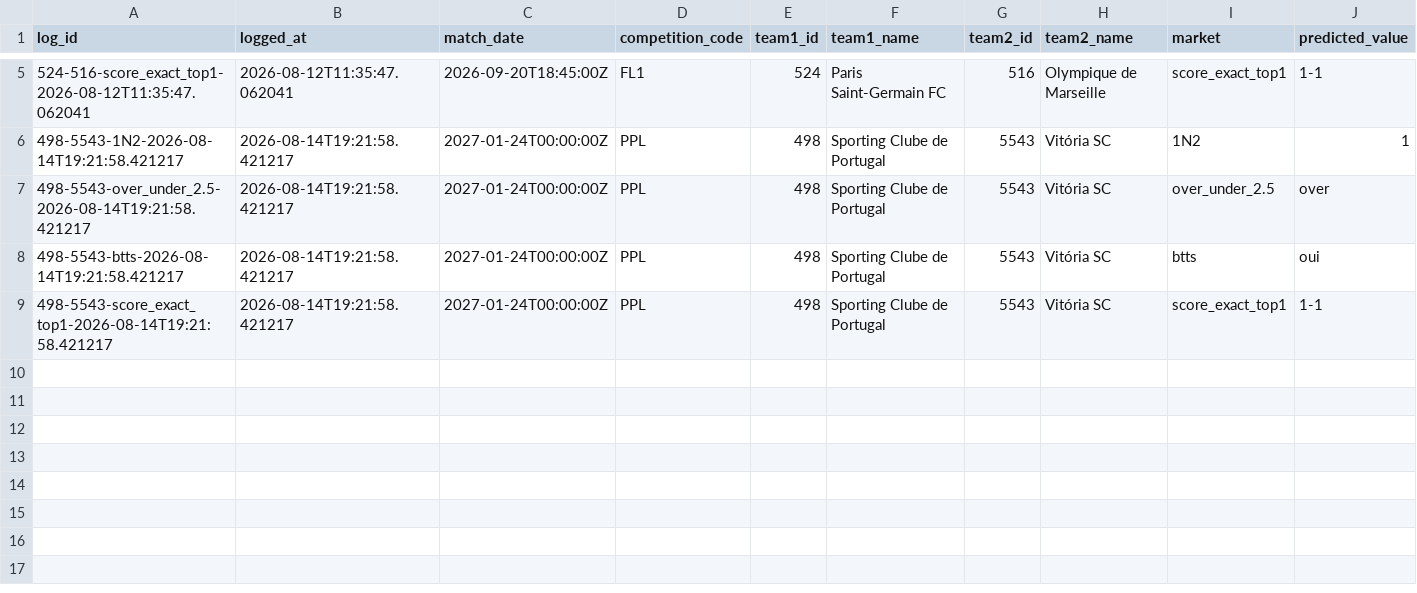
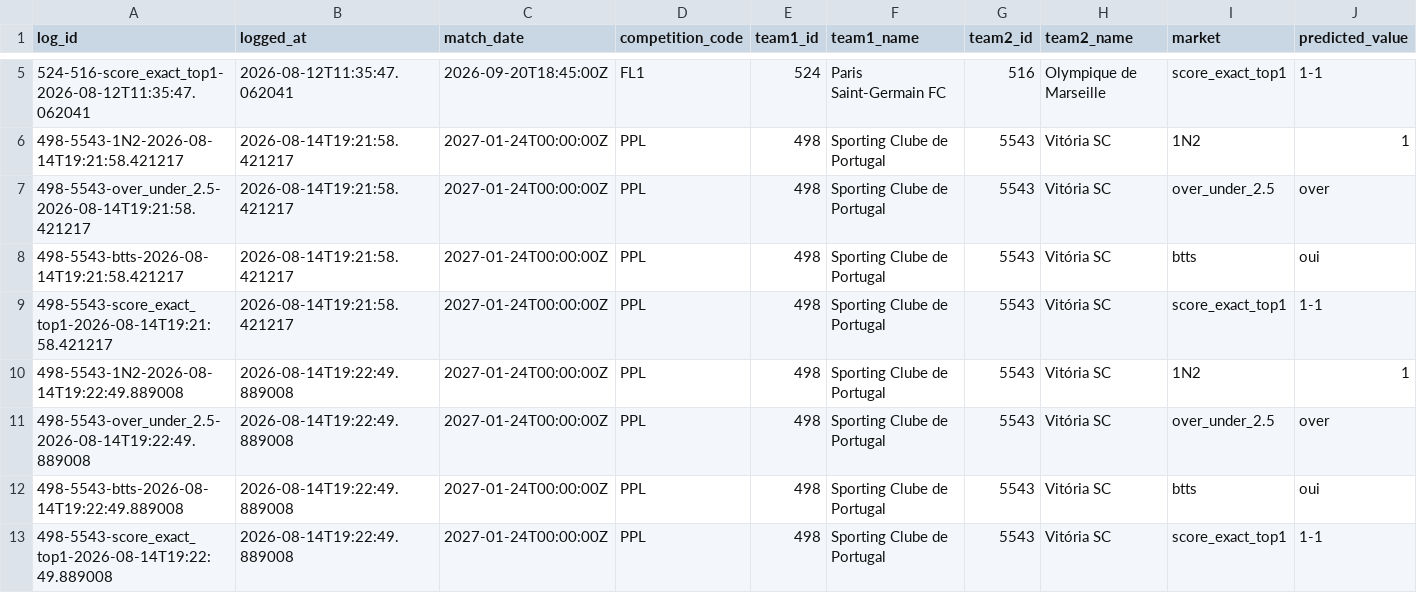
Before and after one commit to EDWINO-cell/Pronostic-foot, a CSV file: predictions_log.csv, drawn as a sheet; only a part is shown, gaps mark what is left out; rows hold the shown columns only; the diff names each change by its address in the sheet, - before the commit and + after, or states it on an @@ line.

Commit message:
Log 4 prédiction(s) via l'app

```diff
--- a/predictions_log.csv
+++ b/predictions_log.csv
+row 10: 498-5543-1N2-2026-08-14T19:22:49.889008 | 2026-08-14T19:22:49.889008 | 2027-01-24T00:00:00Z | PPL | 498 | Sporting Clube de Portugal | 5543 | Vitória SC | 1N2 | 1
+row 11: 498-5543-over_under_2.5-2026-08-14T19:22:49.889008 | 2026-08-14T19:22:49.889008 | 2027-01-24T00:00:00Z | PPL | 498 | Sporting Clube de Portugal | 5543 | Vitória SC | over_under_2.5 | over
+row 12: 498-5543-btts-2026-08-14T19:22:49.889008 | 2026-08-14T19:22:49.889008 | 2027-01-24T00:00:00Z | PPL | 498 | Sporting Clube de Portugal | 5543 | Vitória SC | btts | oui
+row 13: 498-5543-score_exact_top1-2026-08-14T19:22:49.889008 | 2026-08-14T19:22:49.889008 | 2027-01-24T00:00:00Z | PPL | 498 | Sporting Clube de Portugal | 5543 | Vitória SC | score_exact_top1 | 1-1
```
